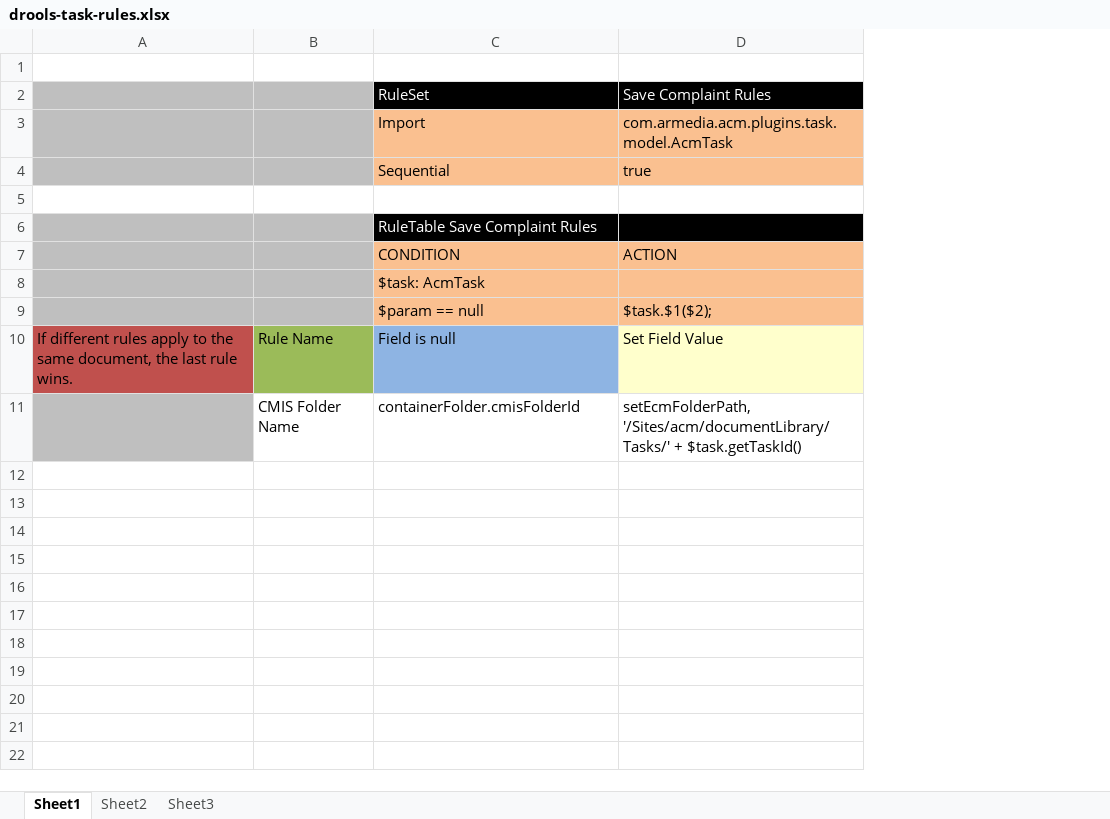
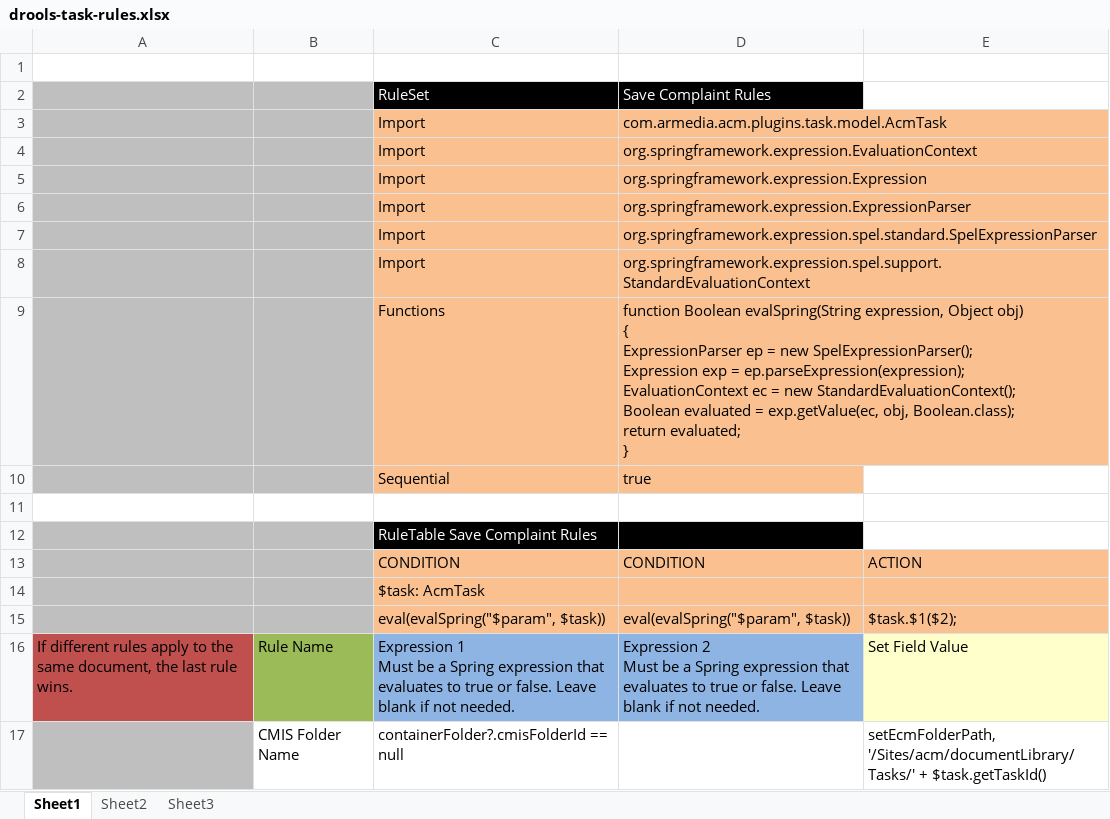
Before and after one commit to ArkCase/ArkCase, an Excel workbook: acm-plugins/acm-default-plugins/acm-task-plugin/src/main/resources/rules/drools-task-rules.xlsx, sheet Sheet1, drawn as a sheet; values as stored, in another font and other column widths than the file's, no borders; removed rows and columns are numbered as before the commit, all else as after; ↵ is a line break in a cell; the diff names each change by its address in the sheet, - before the commit and + after, or states it on an @@ line.

Commit message:
AFDP-893 Create a Task CMIS Folder when task is created - code review comments - do not construct a new container folder in the AcmTask constructor

```diff
--- a/acm-plugins/acm-default-plugins/acm-task-plugin/src/main/resources/rules/drools-task-rules.xlsx (sheet Sheet1)
+++ b/acm-plugins/acm-default-plugins/acm-task-plugin/src/main/resources/rules/drools-task-rules.xlsx (sheet Sheet1)
+column D, rows 2-3: Save Complaint Rules | com.armedia.acm.plugins.task.model.AcmTask; rows 13-16: CONDITION |  | eval(evalSpring("$param", $task)) | Expression 2 ↵ Must be a Spring expression that evaluates to true or false. Leave blank if not needed.
-E2: Save Complaint Rules
+E2: (empty)
-E2 fill: #000000
+E2 fill: none
-E3: com.armedia.acm.plugins.task.model.AcmTask
+E3: (empty)
-E3 fill: #FAC090
+E3 fill: none
-row 4:  |  | Sequential | true
+row 4:  |  | Import | org.springframework.expression.EvaluationContext
+row 5:  |  | Import | org.springframework.expression.Expression
+row 6:  |  | Import | org.springframework.expression.ExpressionParser
+row 7:  |  | Import | org.springframework.expression.spel.standard.SpelExpressionParser
+row 8:  |  | Import | org.springframework.expression.spel.support.StandardEvaluationContext
+row 9:  |  | Functions | function Boolean evalSpring(String expression, Object obj) ↵ { ↵ ExpressionParser ep = new SpelExpressionParser(); ↵ Expression exp = ep.parseExpression(expression); ↵ EvaluationContext ec = new StandardEvaluationContext(); ↵ Boolean evaluated = exp.getValue(ec, obj, Boolean.class); ↵ return evaluated; ↵ }
+row 10:  |  | Sequential | true
-E12 fill: #000000
+E12 fill: none
-C15: $param == null
+C15: eval(evalSpring("$param", $task))
-C16: Field is null
+C16: Expression 1 ↵ Must be a Spring expression that evaluates to true or false. Leave blank if not needed.
-C17: containerFolder.cmisFolderId
+C17: containerFolder?.cmisFolderId == null
```
Also changed, not shown: 3 other files.
